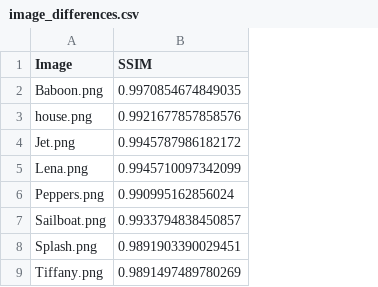
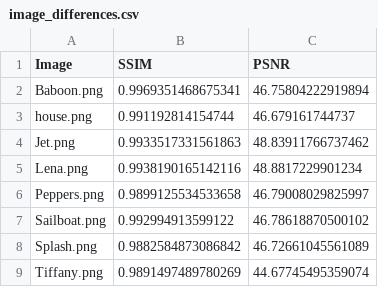
Before and after one commit to rich921222/co-project, a CSV file: image_differences.csv, drawn as a sheet; the diff names each change by its address in the sheet, - before the commit and + after, or states it on an @@ line.

```diff
--- a/image_differences.csv
+++ b/image_differences.csv
+column C (PSNR), rows 2-9: 46.75804222919894 | 46.679161744737 | 48.83911766737462 | 48.8817229901234 | 46.79008029825997 | 46.78618870500102 | 46.72661045561089 | 44.67745495359074
-B2 (SSIM): 0.9970854674849035
+B2 (SSIM): 0.9969351468675341
-B3 (SSIM): 0.9921677857858576
+B3 (SSIM): 0.991192814154744
-B4 (SSIM): 0.9945787986182172
+B4 (SSIM): 0.9933517331561863
-B5 (SSIM): 0.9945710097342099
+B5 (SSIM): 0.9938190165142116
-B6 (SSIM): 0.990995162856024
+B6 (SSIM): 0.9899125534533658
-B7 (SSIM): 0.9933794838450857
+B7 (SSIM): 0.992994913599122
-B8 (SSIM): 0.9891903390029451
+B8 (SSIM): 0.9882584873086842
```
Also changed, not shown: 2 other files.
